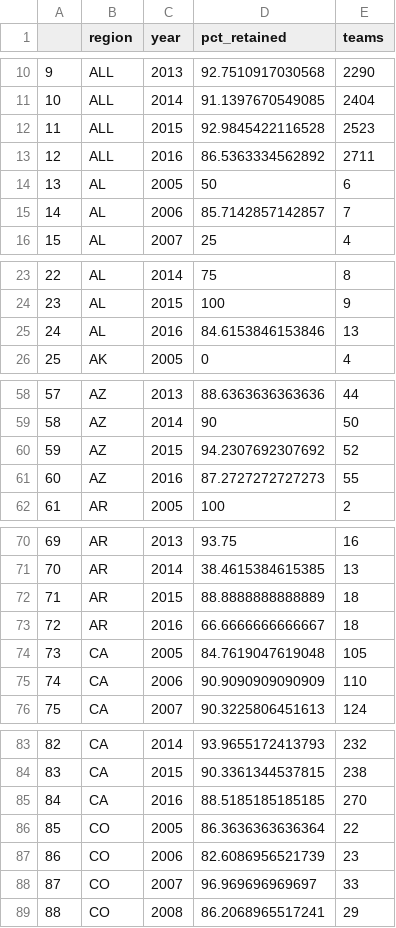
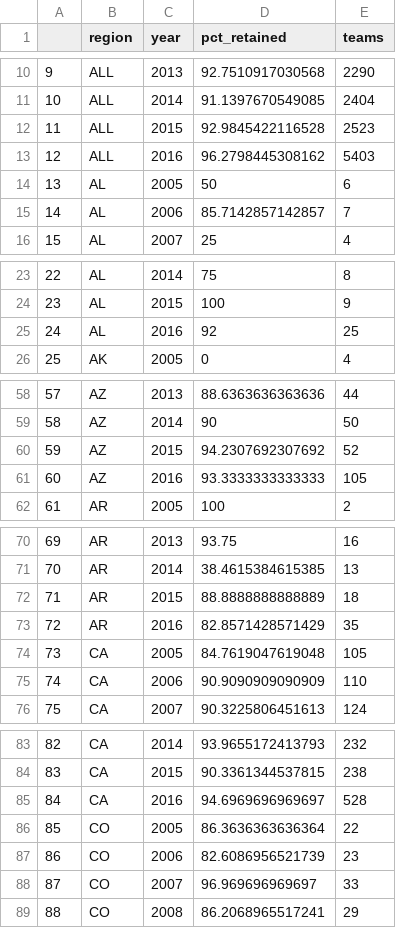
Before and after one commit to schreiaj/frc-attrition, a CSV file: data/retention.csv, drawn as a sheet; only a part is shown, gaps mark what is left out; the diff covers the shown part only.

Commit message:
Updated 2016 data to include teams that competed according to Mark McLeod on 3-29-2016

```diff
--- a/data/retention.csv
+++ b/data/retention.csv
@@ -12,3 +12,3 @@
 "11","ALL",2015,92.9845422116528,2523
-"12","ALL",2016,86.5363334562892,2711
+"12","ALL",2016,96.2798445308162,5403
 "13","AL",2005,50,6
@@ -24,3 +24,3 @@
 "23","AL",2015,100,9
-"24","AL",2016,84.6153846153846,13
+"24","AL",2016,92,25
 "25","AK",2005,0,4
@@ -60,3 +60,3 @@
 "59","AZ",2015,94.2307692307692,52
-"60","AZ",2016,87.2727272727273,55
+"60","AZ",2016,93.3333333333333,105
 "61","AR",2005,100,2
@@ -72,3 +72,3 @@
 "71","AR",2015,88.8888888888889,18
-"72","AR",2016,66.6666666666667,18
+"72","AR",2016,82.8571428571429,35
 "73","CA",2005,84.7619047619048,105
@@ -84,3 +84,3 @@
 "83","CA",2015,90.3361344537815,238
-"84","CA",2016,88.5185185185185,270
+"84","CA",2016,94.6969696969697,528
 "85","CO",2005,86.3636363636364,22
```
Also changed, not shown: 87 edited cells elsewhere in this file, 6 other files.
